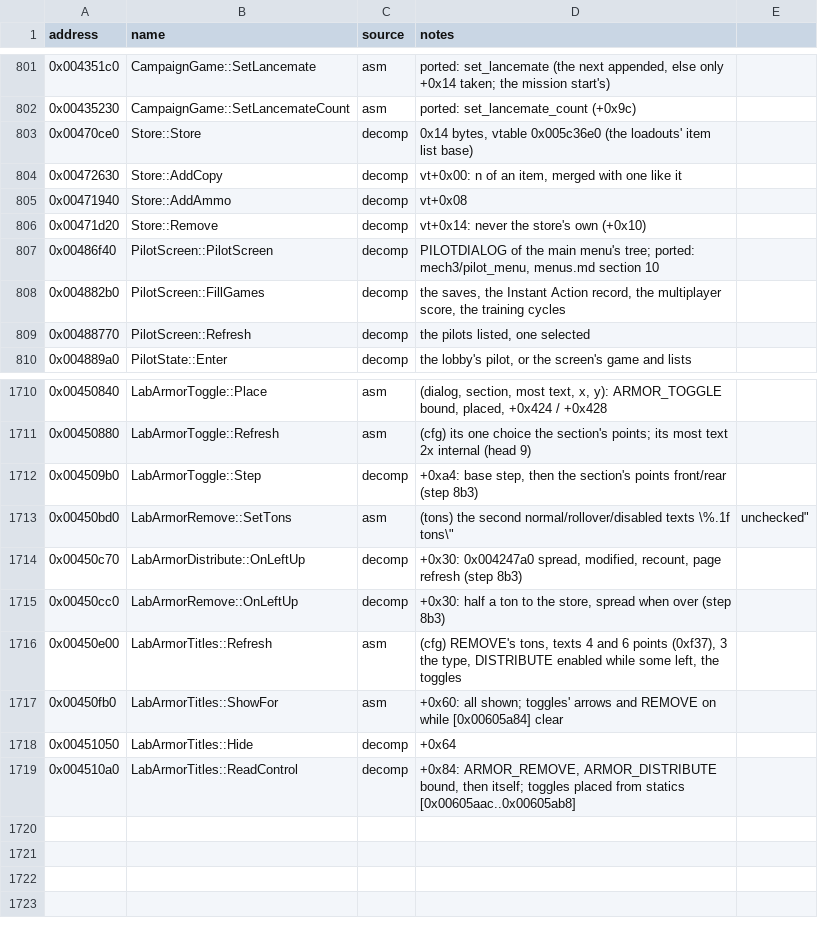
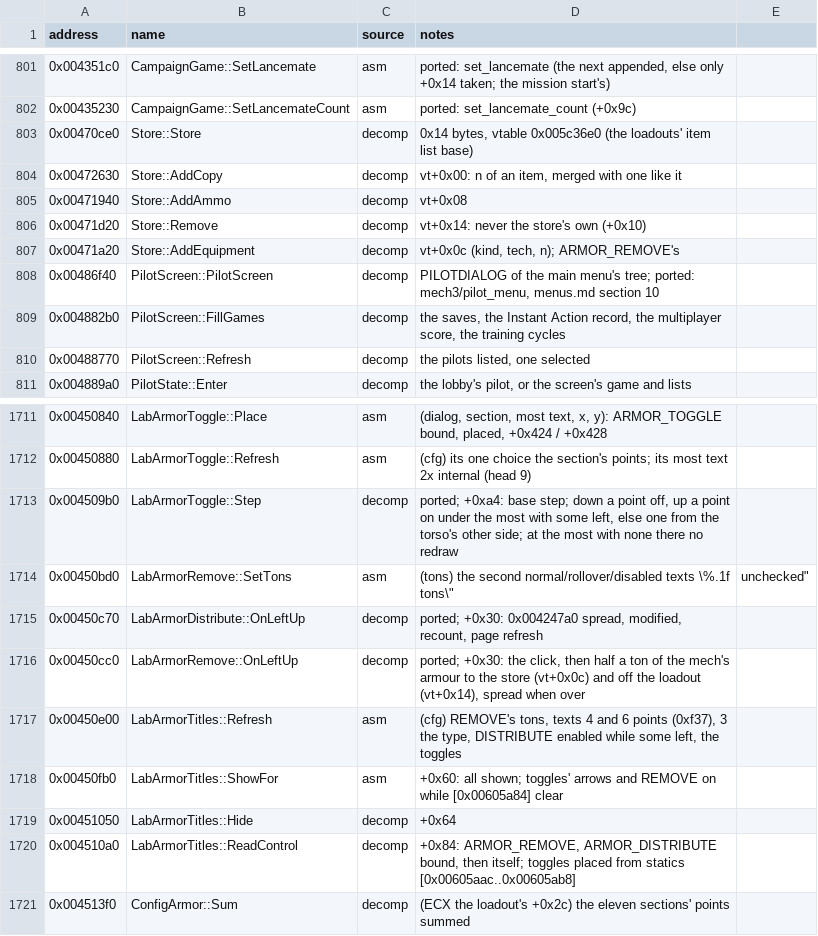
Before and after one commit to telltaleatheist/mw3-re, a CSV file: docs/symbols.csv, drawn as a sheet; only a part is shown, gaps mark what is left out.

Commit message:
Lab 8b3: ARMOR_TITLES' presses (REMOVE, DISTRIBUTE, the section step) are ported

```diff
--- a/docs/symbols.csv
+++ b/docs/symbols.csv
@@ -806,2 +806,3 @@ address,name,source,notes
 0x00471d20,Store::Remove,decomp,"vt+0x14: never the store's own (+0x10)"
+0x00471a20,Store::AddEquipment,decomp,"vt+0x0c (kind, tech, n); ARMOR_REMOVE's"
 0x00486f40,PilotScreen::PilotScreen,decomp,"PILOTDIALOG of the main menu's tree; ported: mech3/pilot_menu, menus.md section 10"
@@ -1711,6 +1712,6 @@ address,name,source,notes
 0x00450880,LabArmorToggle::Refresh,asm,"(cfg) its one choice the section's points; its most text 2x internal (head 9)"
-0x004509b0,LabArmorToggle::Step,decomp,"+0xa4: base step, then the section's points front/rear (step 8b3)"
+0x004509b0,LabArmorToggle::Step,decomp,"ported; +0xa4: base step; down a point off, up a point on under the most with some left, else one from the torso's other side; at the most with none there no redraw"
 0x00450bd0,LabArmorRemove::SetTons,asm,"(tons) the second normal/rollover/disabled texts \"%.1f tons\", unchecked"
-0x00450c70,LabArmorDistribute::OnLeftUp,decomp,"+0x30: 0x004247a0 spread, modified, recount, page refresh (step 8b3)"
-0x00450cc0,LabArmorRemove::OnLeftUp,decomp,"+0x30: half a ton to the store, spread when over (step 8b3)"
+0x00450c70,LabArmorDistribute::OnLeftUp,decomp,"ported; +0x30: 0x004247a0 spread, modified, recount, page refresh"
+0x00450cc0,LabArmorRemove::OnLeftUp,decomp,"ported; +0x30: the click, then half a ton of the mech's armour to the store (vt+0x0c) and off the loadout (vt+0x14), spread when over"
 0x00450e00,LabArmorTitles::Refresh,asm,"(cfg) REMOVE's tons, texts 4 and 6 points (0xf37), 3 the type, DISTRIBUTE enabled while some left, the toggles"
@@ -1719 +1720,2 @@ address,name,source,notes
 0x004510a0,LabArmorTitles::ReadControl,decomp,"+0x84: ARMOR_REMOVE, ARMOR_DISTRIBUTE bound, then itself; toggles placed from statics [0x00605aac..0x00605ab8]"
+0x004513f0,ConfigArmor::Sum,decomp,"(ECX the loadout's +0x2c) the eleven sections' points summed"
```
Also changed, not shown: 9 other files.
